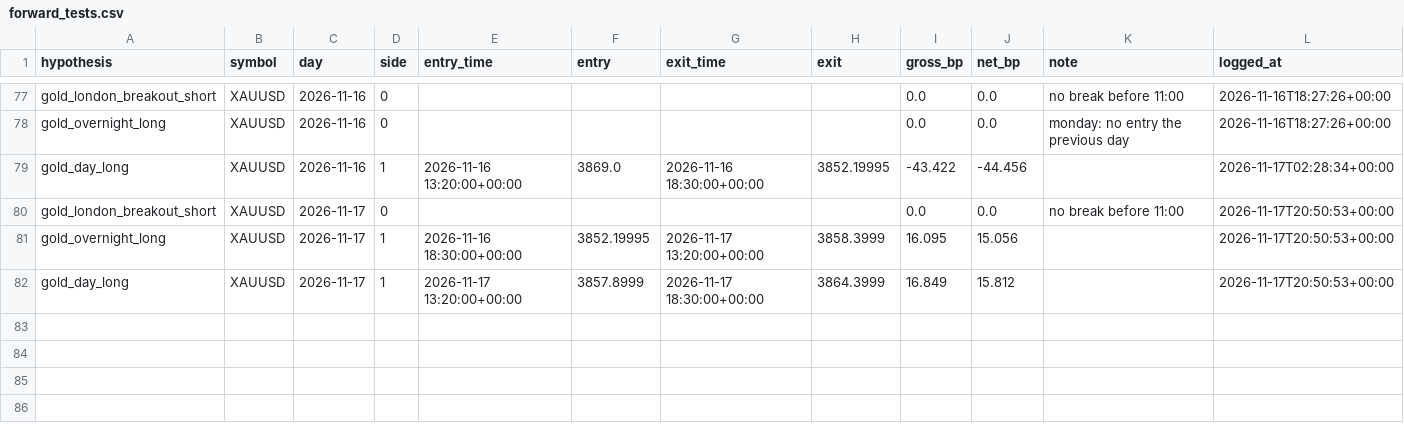
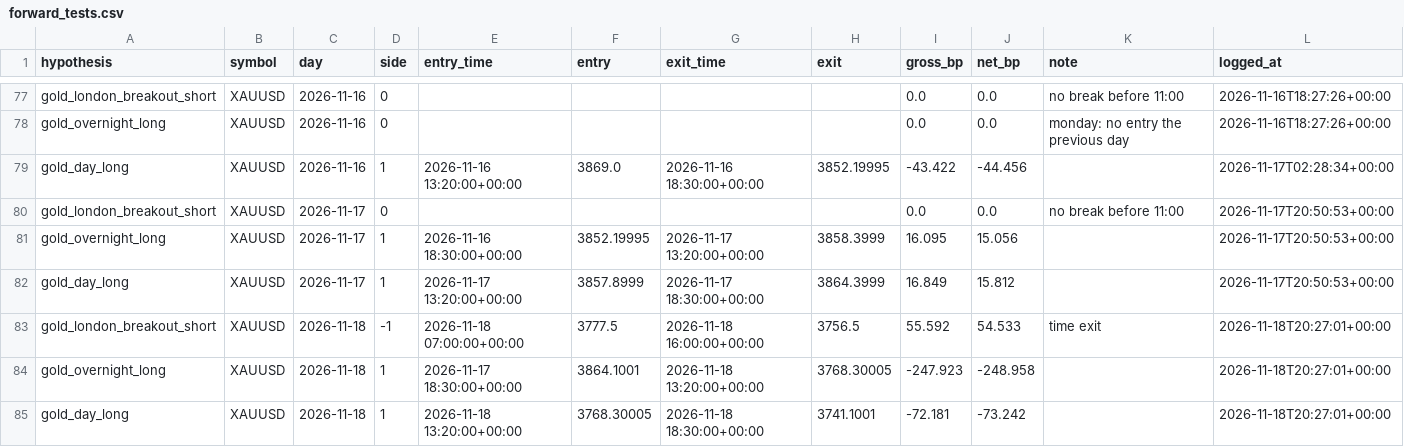
Before and after one commit to sobhansbp/Trade-, a CSV file: journal/forward_tests.csv, drawn as a sheet; only a part is shown, gaps mark what is left out; the diff names each change by its address in the sheet, - before the commit and + after, or states it on an @@ line.

```diff
--- a/journal/forward_tests.csv
+++ b/journal/forward_tests.csv
+row 83: gold_london_breakout_short | XAUUSD | 2026-11-18 | -1 | 2026-11-18 07:00:00+00:00 | 3777.5 | 2026-11-18 16:00:00+00:00 | 3756.5 | 55.592 | 54.533 | time exit | 2026-11-18T20:27:01+00:00
+row 84: gold_overnight_long | XAUUSD | 2026-11-18 | 1 | 2026-11-17 18:30:00+00:00 | 3864.1001 | 2026-11-18 13:20:00+00:00 | 3768.30005 | -247.923 | -248.958 |  | 2026-11-18T20:27:01+00:00
+row 85: gold_day_long | XAUUSD | 2026-11-18 | 1 | 2026-11-18 13:20:00+00:00 | 3768.30005 | 2026-11-18 18:30:00+00:00 | 3741.1001 | -72.181 | -73.242 |  | 2026-11-18T20:27:01+00:00
```
Also changed, not shown: journal/news_scores.csv, journal/paper_equity.csv, 5 other files.
